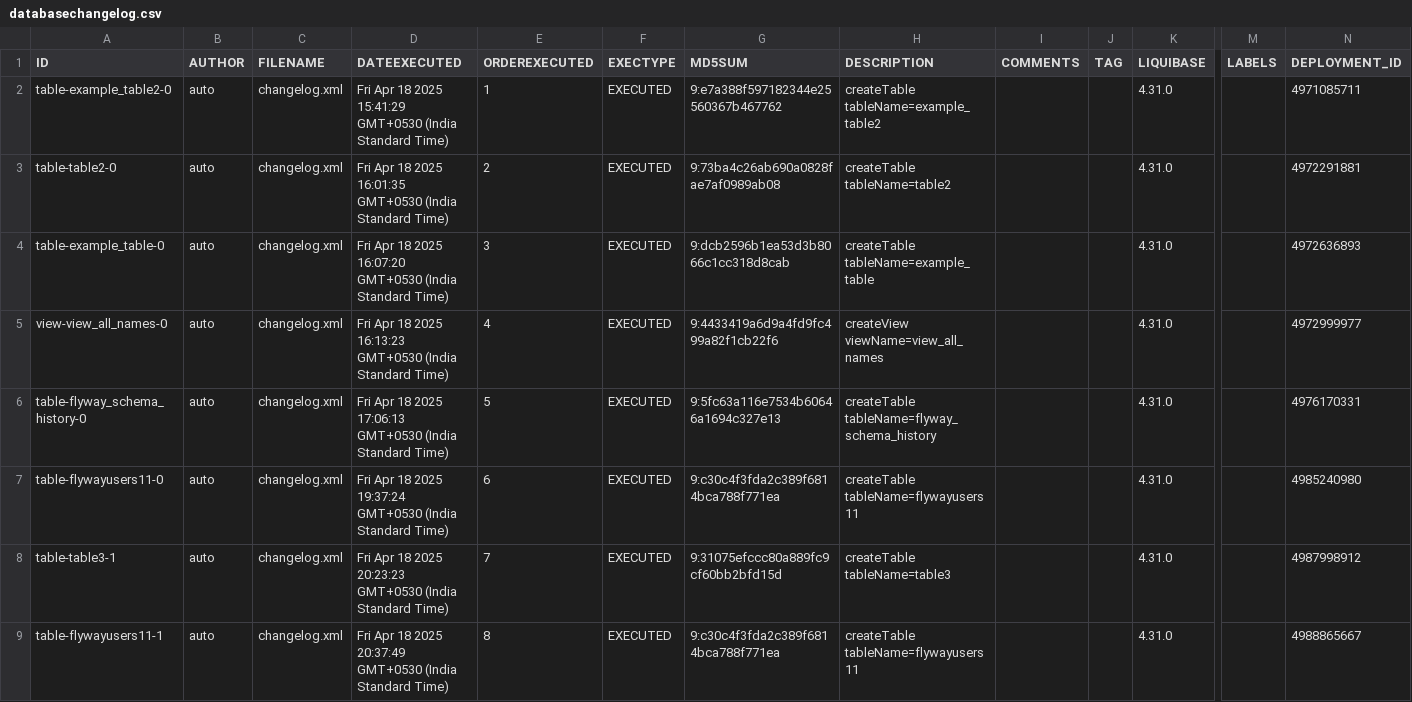
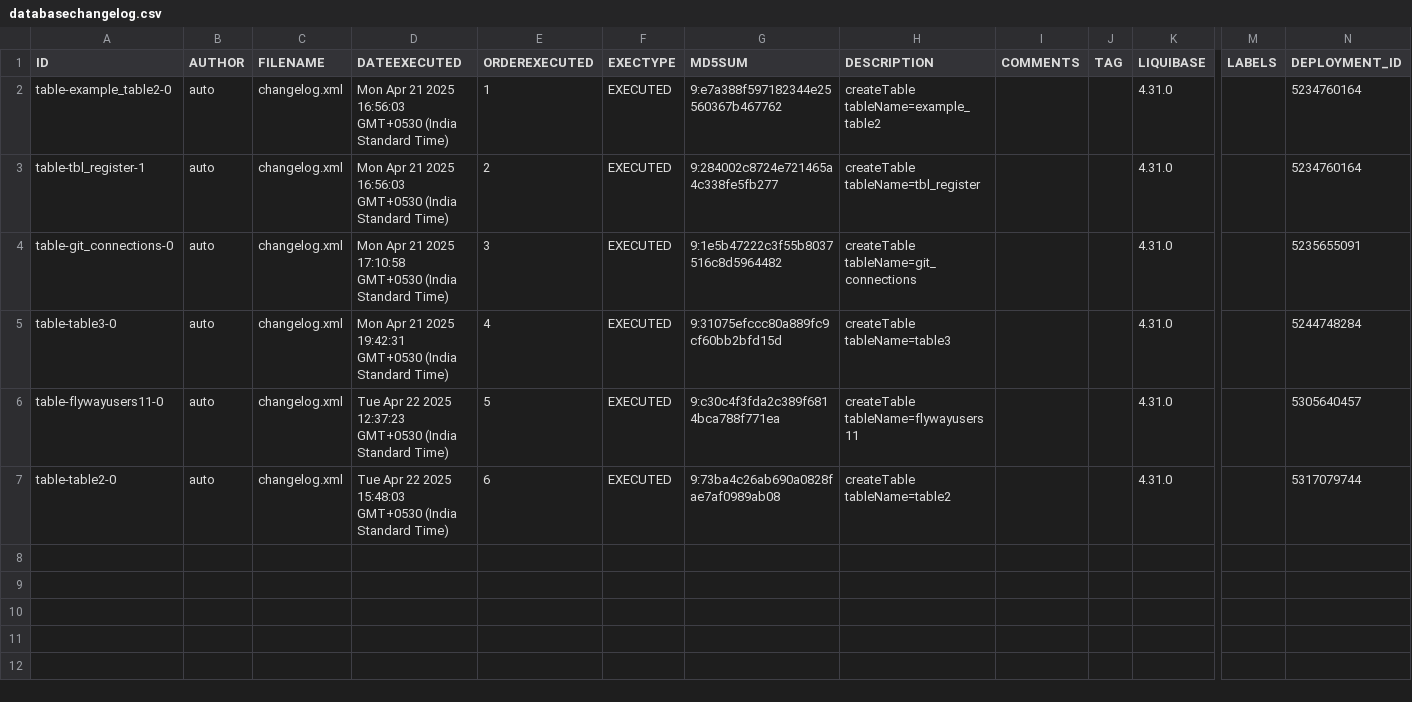
Before and after one commit to BhartiPund/liquibase-mysql-project-node, a CSV file: full_mysql_backup/csv/databasechangelog.csv, drawn as a sheet; only a part is shown, gaps mark what is left out; removed rows and columns are numbered as before the commit, all else as after; rows hold the shown columns only; the diff names each change by its address in the sheet, - before the commit and + after, or states it on an @@ line.

Commit message:
Add backup: full_mysql_backup_2025-04-22T12-00-48-643Z

```diff
--- a/full_mysql_backup/csv/databasechangelog.csv
+++ b/full_mysql_backup/csv/databasechangelog.csv
-D2 (DATEEXECUTED): Fri Apr 18 2025 15:41:29 GMT+0530 (India…
+D2 (DATEEXECUTED): Mon Apr 21 2025 16:56:03 GMT+0530 (India…
-N2 (DEPLOYMENT_ID): 4971085711
+N2 (DEPLOYMENT_ID): 5234760164
-A3 (ID): table-table2-0
+A3 (ID): table-tbl_register-1
-D3 (DATEEXECUTED): Fri Apr 18 2025 16:01:35 GMT+0530 (India…
+D3 (DATEEXECUTED): Mon Apr 21 2025 16:56:03 GMT+0530 (India…
-G3 (MD5SUM): 9:73ba4c26ab690a0828fae7af0989ab08
+G3 (MD5SUM): 9:284002c8724e721465a4c338fe5fb277
-H3 (DESCRIPTION): createTable tableName=table2
+H3 (DESCRIPTION): createTable tableName=tbl_register
-N3 (DEPLOYMENT_ID): 4972291881
+N3 (DEPLOYMENT_ID): 5234760164
-A4 (ID): table-example_table-0
+A4 (ID): table-git_connections-0
-D4 (DATEEXECUTED): Fri Apr 18 2025 16:07:20 GMT+0530 (India…
+D4 (DATEEXECUTED): Mon Apr 21 2025 17:10:58 GMT+0530 (India…
-G4 (MD5SUM): 9:dcb2596b1ea53d3b8066c1cc318d8cab
+G4 (MD5SUM): 9:1e5b47222c3f55b8037516c8d5964482
-H4 (DESCRIPTION): createTable tableName=example_table
+H4 (DESCRIPTION): createTable tableName=git_connections
-N4 (DEPLOYMENT_ID): 4972636893
+N4 (DEPLOYMENT_ID): 5235655091
-A5 (ID): view-view_all_names-0
+A5 (ID): table-table3-0
-D5 (DATEEXECUTED): Fri Apr 18 2025 16:13:23 GMT+0530 (India…
+D5 (DATEEXECUTED): Mon Apr 21 2025 19:42:31 GMT+0530 (India…
-G5 (MD5SUM): 9:4433419a6d9a4fd9fc499a82f1cb22f6
+G5 (MD5SUM): 9:31075efccc80a889fc9cf60bb2bfd15d
-H5 (DESCRIPTION): createView viewName=view_all_names
+H5 (DESCRIPTION): createTable tableName=table3
-N5 (DEPLOYMENT_ID): 4972999977
+N5 (DEPLOYMENT_ID): 5244748284
-row 6: table-flyway_schema_history-0 | auto | changelog.xml | Fri Apr 18 2025 17:06:13 GMT+0530 (India Standard Time) | 5 | EXECUTED | 9:5fc63a116e7534b60646a1694c327e13 | createTable tableName=flyway_schema_history |  |  | 4.31.0 |  | 4976170331
-D6 (DATEEXECUTED): Fri Apr 18 2025 19:37:24 GMT+0530 (India…
+D6 (DATEEXECUTED): Tue Apr 22 2025 12:37:23 GMT+0530 (India…
-E6 (ORDEREXECUTED): 6
+E6 (ORDEREXECUTED): 5
-N6 (DEPLOYMENT_ID): 4985240980
+N6 (DEPLOYMENT_ID): 5305640457
-A7 (ID): table-table3-1
+A7 (ID): table-table2-0
-D7 (DATEEXECUTED): Fri Apr 18 2025 20:23:23 GMT+0530 (India…
+D7 (DATEEXECUTED): Tue Apr 22 2025 15:48:03 GMT+0530 (India…
-E7 (ORDEREXECUTED): 7
+E7 (ORDEREXECUTED): 6
-G7 (MD5SUM): 9:31075efccc80a889fc9cf60bb2bfd15d
+G7 (MD5SUM): 9:73ba4c26ab690a0828fae7af0989ab08
-H7 (DESCRIPTION): createTable tableName=table3
+H7 (DESCRIPTION): createTable tableName=table2
-N7 (DEPLOYMENT_ID): 4987998912
+N7 (DEPLOYMENT_ID): 5317079744
-row 9: table-flywayusers11-1 | auto | changelog.xml | Fri Apr 18 2025 20:37:49 GMT+0530 (India Standard Time) | 8 | EXECUTED | 9:c30c4f3fda2c389f6814bca788f771ea | createTable tableName=flywayusers11 |  |  | 4.31.0 |  | 4988865667
```
Also changed, not shown: 19 other files.
